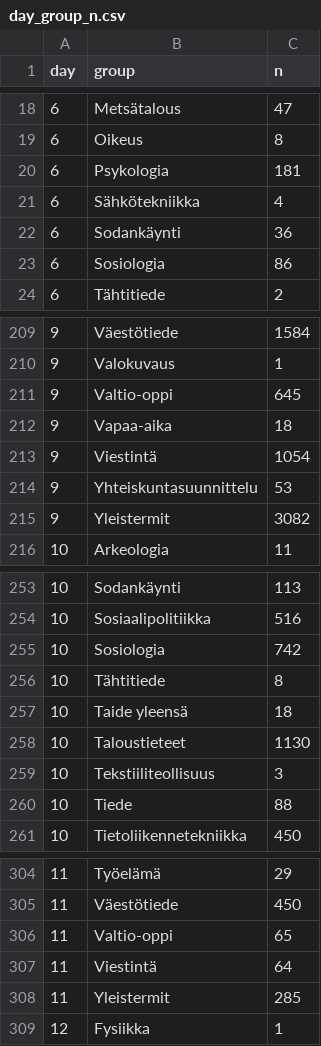
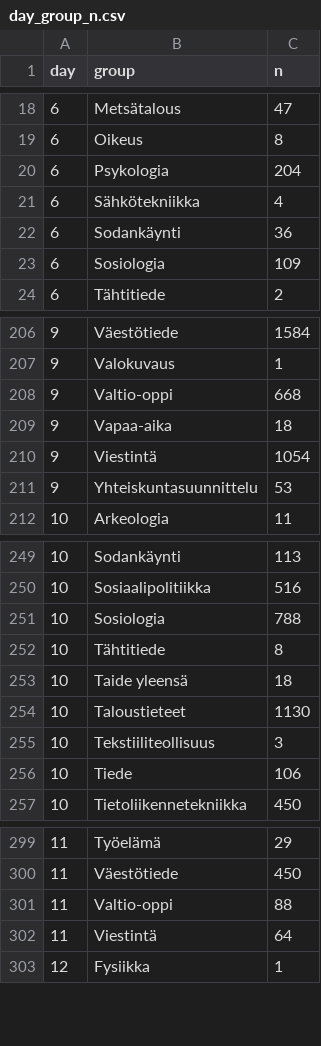
Before and after one commit to tts/minatutkintweets, a CSV file: day_group_n.csv, drawn as a sheet; only a part is shown, gaps mark what is left out; the diff covers the shown part only.

```diff
--- a/day_group_n.csv
+++ b/day_group_n.csv
@@ -19,6 +19,6 @@ day,group,n
 6,Oikeus,8
-6,Psykologia,181
+6,Psykologia,204
 6,Sähkötekniikka,4
 6,Sodankäynti,36
-6,Sosiologia,86
+6,Sosiologia,109
 6,Tähtitiede,2
@@ -210,3 +207,3 @@ day,group,n
 9,Valokuvaus,1
-9,Valtio-oppi,645
+9,Valtio-oppi,668
 9,Vapaa-aika,18
@@ -214,3 +211,2 @@ day,group,n
 9,Yhteiskuntasuunnittelu,53
-9,Yleistermit,3082
 10,Arkeologia,11
@@ -254,3 +250,3 @@ day,group,n
 10,Sosiaalipolitiikka,516
-10,Sosiologia,742
+10,Sosiologia,788
 10,Tähtitiede,8
@@ -259,3 +255,3 @@ day,group,n
 10,Tekstiiliteollisuus,3
-10,Tiede,88
+10,Tiede,106
 10,Tietoliikennetekniikka,450
@@ -305,5 +300,4 @@ day,group,n
 11,Väestötiede,450
-11,Valtio-oppi,65
+11,Valtio-oppi,88
 11,Viestintä,64
-11,Yleistermit,285
 12,Fysiikka,1
```
Also changed, not shown: 4 removed rows and 18 edited cells elsewhere in this file.
